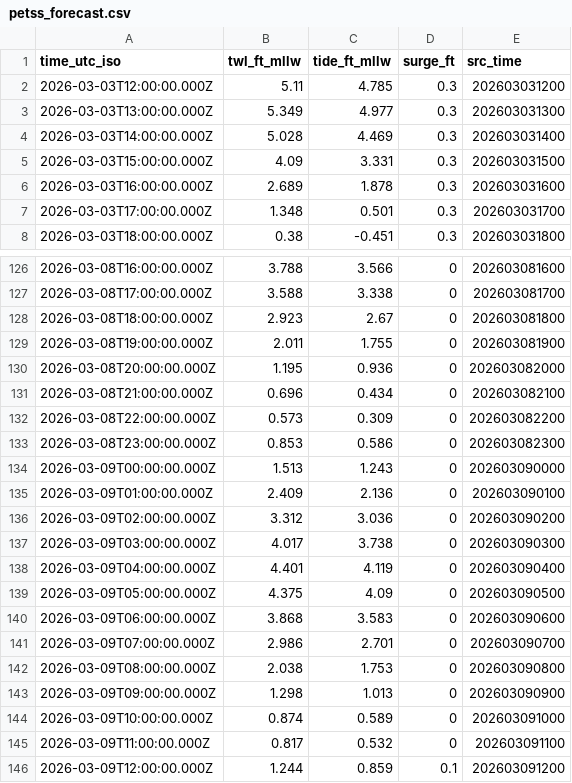
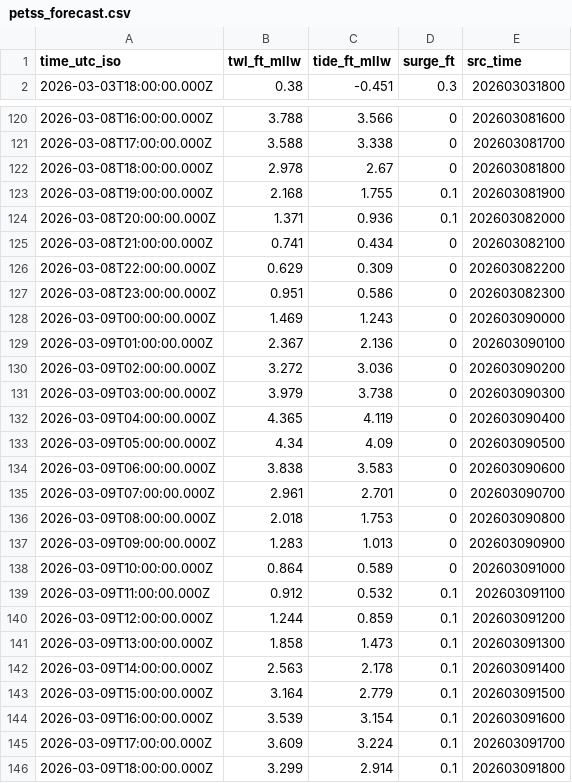
Before and after one commit to hondrospj/CapeMayHarbor, a CSV file: data/petss_forecast.csv, drawn as a sheet; only a part is shown, gaps mark what is left out; the shorter side is filled out with more unchanged rows; the diff covers the shown part only.

```diff
--- a/data/petss_forecast.csv
+++ b/data/petss_forecast.csv
@@ -1,8 +1,2 @@
 time_utc_iso,twl_ft_mllw,tide_ft_mllw,surge_ft,src_time
-2026-03-03T12:00:00.000Z,5.11,4.785,0.3,202603031200
-2026-03-03T13:00:00.000Z,5.349,4.977,0.3,202603031300
-2026-03-03T14:00:00.000Z,5.028,4.469,0.3,202603031400
-2026-03-03T15:00:00.000Z,4.09,3.331,0.3,202603031500
-2026-03-03T16:00:00.000Z,2.689,1.878,0.3,202603031600
-2026-03-03T17:00:00.000Z,1.348,0.501,0.3,202603031700
 2026-03-03T18:00:00.000Z,0.38,-0.451,0.3,202603031800
@@ -127,20 +121,20 @@ time_utc_iso,twl_ft_mllw,tide_ft_mllw,surge_ft,src_time
 2026-03-08T17:00:00.000Z,3.588,3.338,0,202603081700
-2026-03-08T18:00:00.000Z,2.923,2.67,0,202603081800
-2026-03-08T19:00:00.000Z,2.011,1.755,0,202603081900
-2026-03-08T20:00:00.000Z,1.195,0.936,0,202603082000
-2026-03-08T21:00:00.000Z,0.696,0.434,0,202603082100
-2026-03-08T22:00:00.000Z,0.573,0.309,0,202603082200
-2026-03-08T23:00:00.000Z,0.853,0.586,0,202603082300
-2026-03-09T00:00:00.000Z,1.513,1.243,0,202603090000
-2026-03-09T01:00:00.000Z,2.409,2.136,0,202603090100
-2026-03-09T02:00:00.000Z,3.312,3.036,0,202603090200
-2026-03-09T03:00:00.000Z,4.017,3.738,0,202603090300
-2026-03-09T04:00:00.000Z,4.401,4.119,0,202603090400
-2026-03-09T05:00:00.000Z,4.375,4.09,0,202603090500
-2026-03-09T06:00:00.000Z,3.868,3.583,0,202603090600
-2026-03-09T07:00:00.000Z,2.986,2.701,0,202603090700
-2026-03-09T08:00:00.000Z,2.038,1.753,0,202603090800
-2026-03-09T09:00:00.000Z,1.298,1.013,0,202603090900
-2026-03-09T10:00:00.000Z,0.874,0.589,0,202603091000
-2026-03-09T11:00:00.000Z,0.817,0.532,0,202603091100
+2026-03-08T18:00:00.000Z,2.978,2.67,0,202603081800
+2026-03-08T19:00:00.000Z,2.168,1.755,0.1,202603081900
+2026-03-08T20:00:00.000Z,1.371,0.936,0.1,202603082000
+2026-03-08T21:00:00.000Z,0.741,0.434,0,202603082100
+2026-03-08T22:00:00.000Z,0.629,0.309,0,202603082200
+2026-03-08T23:00:00.000Z,0.951,0.586,0,202603082300
+2026-03-09T00:00:00.000Z,1.469,1.243,0,202603090000
+2026-03-09T01:00:00.000Z,2.367,2.136,0,202603090100
+2026-03-09T02:00:00.000Z,3.272,3.036,0,202603090200
+2026-03-09T03:00:00.000Z,3.979,3.738,0,202603090300
+2026-03-09T04:00:00.000Z,4.365,4.119,0,202603090400
+2026-03-09T05:00:00.000Z,4.34,4.09,0,202603090500
+2026-03-09T06:00:00.000Z,3.838,3.583,0,202603090600
+2026-03-09T07:00:00.000Z,2.961,2.701,0,202603090700
+2026-03-09T08:00:00.000Z,2.018,1.753,0,202603090800
+2026-03-09T09:00:00.000Z,1.283,1.013,0,202603090900
+2026-03-09T10:00:00.000Z,0.864,0.589,0,202603091000
+2026-03-09T11:00:00.000Z,0.912,0.532,0.1,202603091100
 2026-03-09T12:00:00.000Z,1.244,0.859,0.1,202603091200
```
Also changed, not shown: 6 added rows and 22 edited cells elsewhere in this file, 3 other files.
